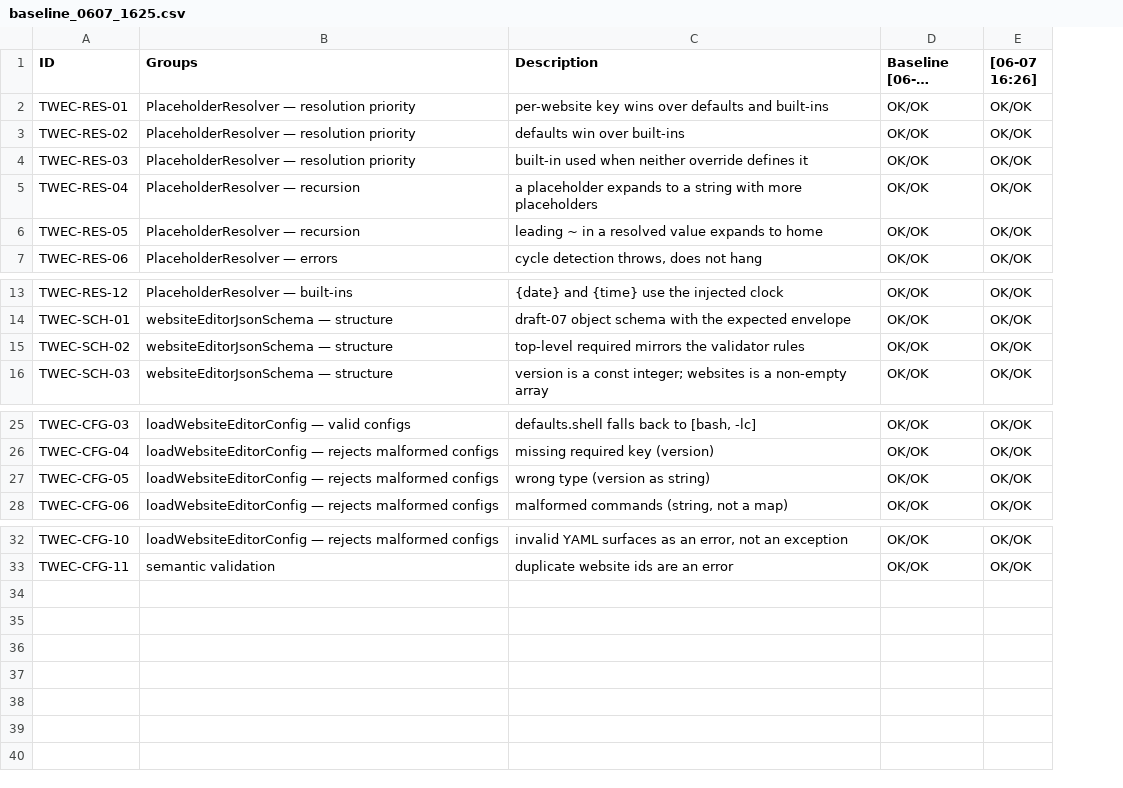
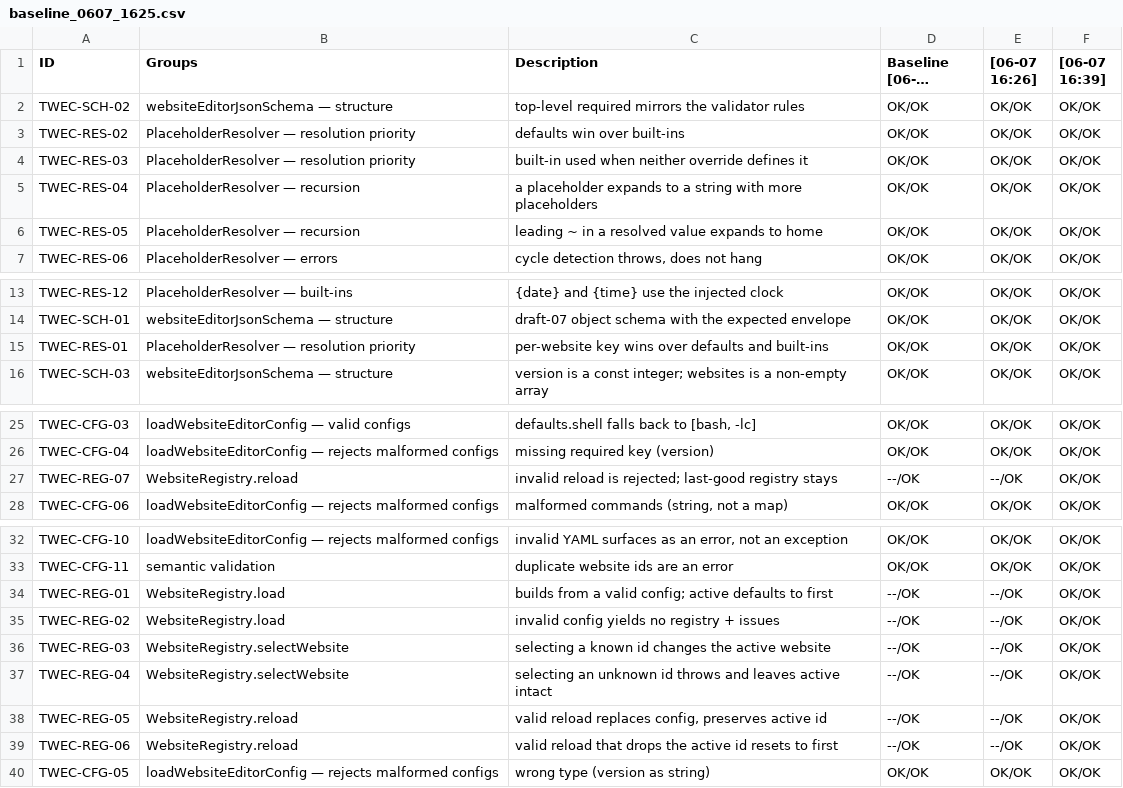
Before and after one commit to al-the-bear/tom_forge, a CSV file: tom_website_editor_core/doc/baseline_0607_1625.csv, drawn as a sheet; only a part is shown, gaps mark what is left out; long unchanged cells end in …; the diff names each change by its address in the sheet, - before the commit and + after, or states it on an @@ line.

```diff
--- a/tom_website_editor_core/doc/baseline_0607_1625.csv
+++ b/tom_website_editor_core/doc/baseline_0607_1625.csv
+column F ([06-07 16:39]), rows 3-7: all OK/OK; rows 13-14: OK/OK | OK/OK; row 16: OK/OK; rows 25-26: OK/OK | OK/OK; row 28: OK/OK; rows 32-33: OK/OK | OK/OK
@@ row 15 moved to row 2: TWEC-SCH-02 @@
@@ row 2 moved to row 15: TWEC-RES-01 @@
+row 27: TWEC-REG-07 | WebsiteRegistry.reload | invalid reload is rejected; last-good registry stays | --/OK | --/OK | OK/OK
+row 34: TWEC-REG-01 | WebsiteRegistry.load | builds from a valid config; active defaults to first | --/OK | --/OK | OK/OK
+row 35: TWEC-REG-02 | WebsiteRegistry.load | invalid config yields no registry + issues | --/OK | --/OK | OK/OK
+row 36: TWEC-REG-03 | WebsiteRegistry.selectWebsite | selecting a known id changes the active website | --/OK | --/OK | OK/OK
+row 37: TWEC-REG-04 | WebsiteRegistry.selectWebsite | selecting an unknown id throws and leaves active intact | --/OK | --/OK | OK/OK
+row 38: TWEC-REG-05 | WebsiteRegistry.reload | valid reload replaces config, preserves active id | --/OK | --/OK | OK/OK
+row 39: TWEC-REG-06 | WebsiteRegistry.reload | valid reload that drops the active id resets to first | --/OK | --/OK | OK/OK
@@ row 27 moved to row 40: TWEC-CFG-05 @@
```
Also changed, not shown: 3 other files.
